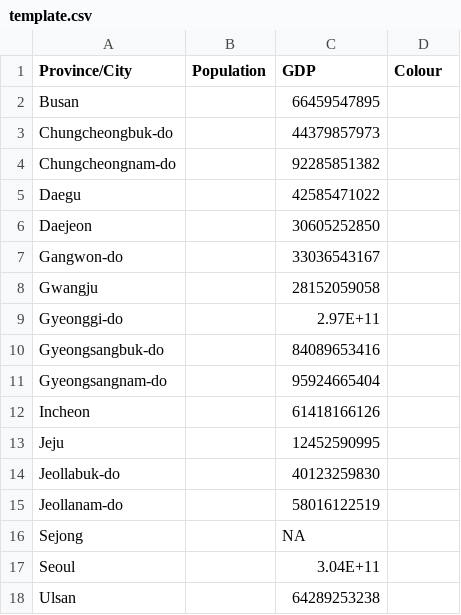
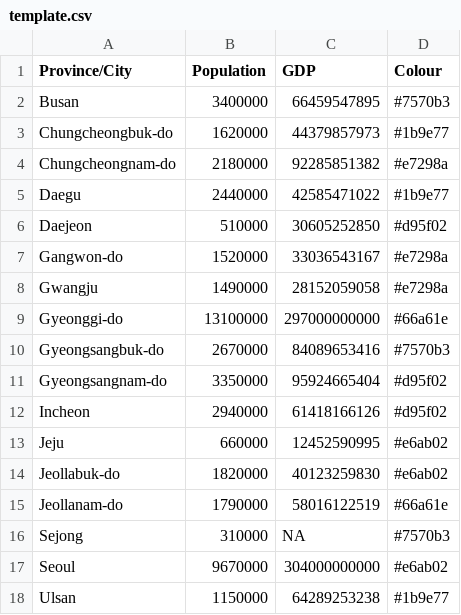
Before and after one commit to nihalzp/cartogram-web, a CSV file: internal/static/cartdata/southKorea2/template.csv, drawn as a sheet; the diff names each change by its address in the sheet, - before the commit and + after, or states it on an @@ line.

Commit message:
added South Korea 2

```diff
--- a/internal/static/cartdata/southKorea2/template.csv
+++ b/internal/static/cartdata/southKorea2/template.csv
-B2 (Population): (empty)
+B2 (Population): 3400000
-D2 (Colour): (empty)
+D2 (Colour): #7570b3
-B3 (Population): (empty)
+B3 (Population): 1620000
-D3 (Colour): (empty)
+D3 (Colour): #1b9e77
-B4 (Population): (empty)
+B4 (Population): 2180000
-D4 (Colour): (empty)
+D4 (Colour): #e7298a
-B5 (Population): (empty)
+B5 (Population): 2440000
-D5 (Colour): (empty)
+D5 (Colour): #1b9e77
-B6 (Population): (empty)
+B6 (Population): 510000
-D6 (Colour): (empty)
+D6 (Colour): #d95f02
-B7 (Population): (empty)
+B7 (Population): 1520000
-D7:D8 (Colour): (empty)
+D7:D8 (Colour): #e7298a
-B8 (Population): (empty)
+B8 (Population): 1490000
-B9 (Population): (empty)
+B9 (Population): 13100000
-C9 (GDP): 2.97E+11
+C9 (GDP): 297000000000
-D9 (Colour): (empty)
+D9 (Colour): #66a61e
-B10 (Population): (empty)
+B10 (Population): 2670000
-D10 (Colour): (empty)
+D10 (Colour): #7570b3
-B11 (Population): (empty)
+B11 (Population): 3350000
-D11:D12 (Colour): (empty)
+D11:D12 (Colour): #d95f02
-B12 (Population): (empty)
+B12 (Population): 2940000
-B13 (Population): (empty)
+B13 (Population): 660000
-D13:D14 (Colour): (empty)
+D13:D14 (Colour): #e6ab02
-B14 (Population): (empty)
+B14 (Population): 1820000
-B15 (Population): (empty)
+B15 (Population): 1790000
-D15 (Colour): (empty)
+D15 (Colour): #66a61e
-B16 (Population): (empty)
+B16 (Population): 310000
-D16 (Colour): (empty)
+D16 (Colour): #7570b3
-B17 (Population): (empty)
+B17 (Population): 9670000
-C17 (GDP): 3.04E+11
+C17 (GDP): 304000000000
-D17 (Colour): (empty)
+D17 (Colour): #e6ab02
-B18 (Population): (empty)
+B18 (Population): 1150000
-D18 (Colour): (empty)
+D18 (Colour): #1b9e77
```
Also changed, not shown: 7 other files.
